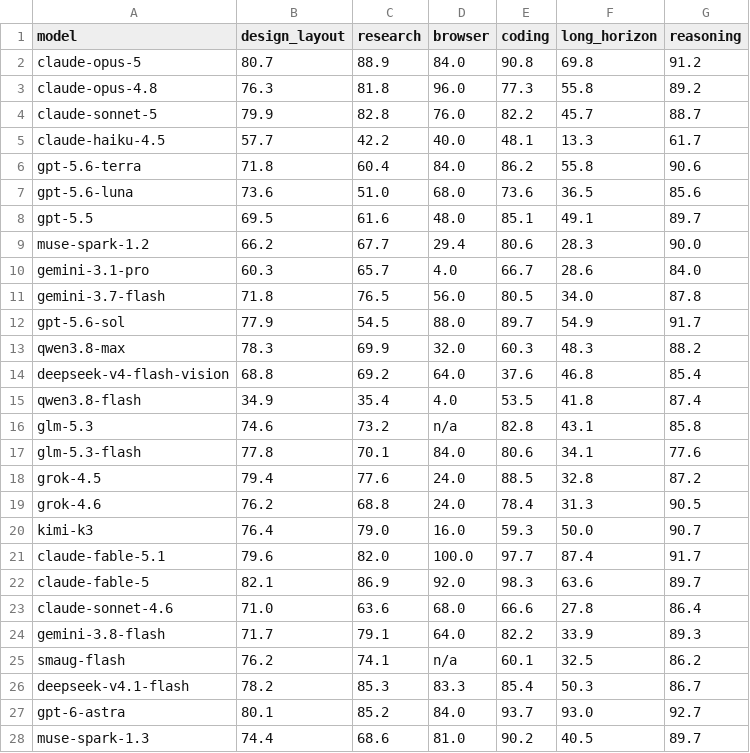
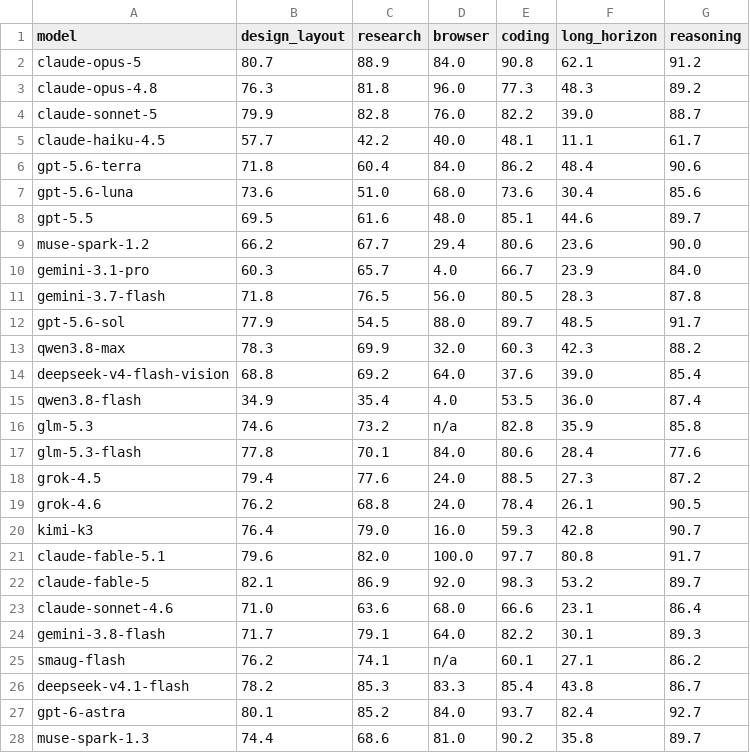
Before and after one commit to LiveBench/new-livebench, a CSV file: v2/table_2026_09_02.csv, drawn as a sheet; only a part is shown; the diff covers the shown part only.

```diff
--- a/v2/table_2026_09_02.csv
+++ b/v2/table_2026_09_02.csv
@@ -1,28 +1,28 @@
 model,design_layout,research,browser,coding,long_horizon,reasoning
-claude-opus-5,80.7,88.9,84.0,90.8,69.8,91.2
-claude-opus-4.8,76.3,81.8,96.0,77.3,55.8,89.2
-claude-sonnet-5,79.9,82.8,76.0,82.2,45.7,88.7
-claude-haiku-4.5,57.7,42.2,40.0,48.1,13.3,61.7
-gpt-5.6-terra,71.8,60.4,84.0,86.2,55.8,90.6
-gpt-5.6-luna,73.6,51.0,68.0,73.6,36.5,85.6
-gpt-5.5,69.5,61.6,48.0,85.1,49.1,89.7
-muse-spark-1.2,66.2,67.7,29.4,80.6,28.3,90.0
-gemini-3.1-pro,60.3,65.7,4.0,66.7,28.6,84.0
-gemini-3.7-flash,71.8,76.5,56.0,80.5,34.0,87.8
-gpt-5.6-sol,77.9,54.5,88.0,89.7,54.9,91.7
-qwen3.8-max,78.3,69.9,32.0,60.3,48.3,88.2
-deepseek-v4-flash-vision,68.8,69.2,64.0,37.6,46.8,85.4
-qwen3.8-flash,34.9,35.4,4.0,53.5,41.8,87.4
-glm-5.3,74.6,73.2,n/a,82.8,43.1,85.8
-glm-5.3-flash,77.8,70.1,84.0,80.6,34.1,77.6
-grok-4.5,79.4,77.6,24.0,88.5,32.8,87.2
-grok-4.6,76.2,68.8,24.0,78.4,31.3,90.5
-kimi-k3,76.4,79.0,16.0,59.3,50.0,90.7
-claude-fable-5.1,79.6,82.0,100.0,97.7,87.4,91.7
-claude-fable-5,82.1,86.9,92.0,98.3,63.6,89.7
-claude-sonnet-4.6,71.0,63.6,68.0,66.6,27.8,86.4
-gemini-3.8-flash,71.7,79.1,64.0,82.2,33.9,89.3
-smaug-flash,76.2,74.1,n/a,60.1,32.5,86.2
-deepseek-v4.1-flash,78.2,85.3,83.3,85.4,50.3,86.7
-gpt-6-astra,80.1,85.2,84.0,93.7,93.0,92.7
-muse-spark-1.3,74.4,68.6,81.0,90.2,40.5,89.7
+claude-opus-5,80.7,88.9,84.0,90.8,62.1,91.2
+claude-opus-4.8,76.3,81.8,96.0,77.3,48.3,89.2
+claude-sonnet-5,79.9,82.8,76.0,82.2,39.0,88.7
+claude-haiku-4.5,57.7,42.2,40.0,48.1,11.1,61.7
+gpt-5.6-terra,71.8,60.4,84.0,86.2,48.4,90.6
+gpt-5.6-luna,73.6,51.0,68.0,73.6,30.4,85.6
+gpt-5.5,69.5,61.6,48.0,85.1,44.6,89.7
+muse-spark-1.2,66.2,67.7,29.4,80.6,23.6,90.0
+gemini-3.1-pro,60.3,65.7,4.0,66.7,23.9,84.0
+gemini-3.7-flash,71.8,76.5,56.0,80.5,28.3,87.8
+gpt-5.6-sol,77.9,54.5,88.0,89.7,48.5,91.7
+qwen3.8-max,78.3,69.9,32.0,60.3,42.3,88.2
+deepseek-v4-flash-vision,68.8,69.2,64.0,37.6,39.0,85.4
+qwen3.8-flash,34.9,35.4,4.0,53.5,36.0,87.4
+glm-5.3,74.6,73.2,n/a,82.8,35.9,85.8
+glm-5.3-flash,77.8,70.1,84.0,80.6,28.4,77.6
+grok-4.5,79.4,77.6,24.0,88.5,27.3,87.2
+grok-4.6,76.2,68.8,24.0,78.4,26.1,90.5
+kimi-k3,76.4,79.0,16.0,59.3,42.8,90.7
+claude-fable-5.1,79.6,82.0,100.0,97.7,80.8,91.7
+claude-fable-5,82.1,86.9,92.0,98.3,53.2,89.7
+claude-sonnet-4.6,71.0,63.6,68.0,66.6,23.1,86.4
+gemini-3.8-flash,71.7,79.1,64.0,82.2,30.1,89.3
+smaug-flash,76.2,74.1,n/a,60.1,27.1,86.2
+deepseek-v4.1-flash,78.2,85.3,83.3,85.4,43.8,86.7
+gpt-6-astra,80.1,85.2,84.0,93.7,82.4,92.7
+muse-spark-1.3,74.4,68.6,81.0,90.2,35.8,89.7
```
Also changed, not shown: 7 edited cells elsewhere in this file, v2/cost_2026_09_02.csv, 7 other files.
